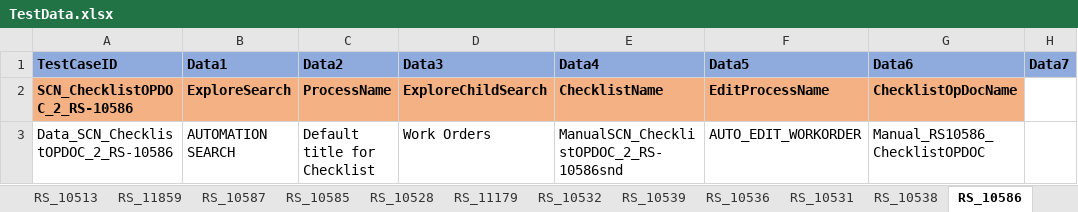
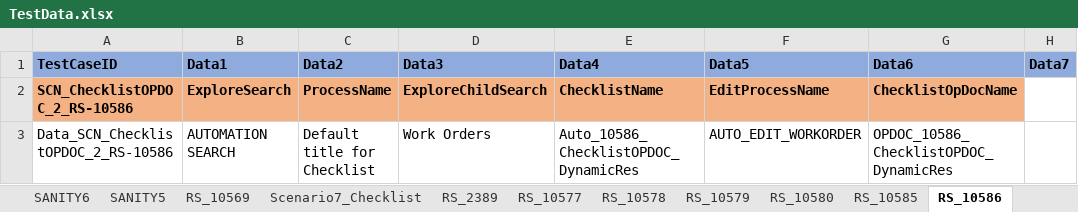
Before and after one commit to svmx-amresh-kumar/SVMX_Catalyst, an Excel workbook: fsaautomation/resources/TestData.xlsx, sheet RS_10586, drawn as a sheet; only a part is shown; values as stored, in another font and other column widths than the file's, no borders; the diff names each change by its address in the sheet, - before the commit and + after, or states it on an @@ line.

Commit message:
updating sheet with correct values for checklists

```diff
--- a/fsaautomation/resources/TestData.xlsx (sheet RS_10586)
+++ b/fsaautomation/resources/TestData.xlsx (sheet RS_10586)
-E3 (Data4): ManualSCN_ChecklistOPDOC_2_RS-10586snd
+E3 (Data4): Auto_10586_ChecklistOPDOC_DynamicRes
-G3 (Data6): Manual_RS10586_ChecklistOPDOC
+G3 (Data6): OPDOC_10586_ChecklistOPDOC_DynamicRes
```
Also changed, not shown: sheet RS_10587, other sheet tabs.
